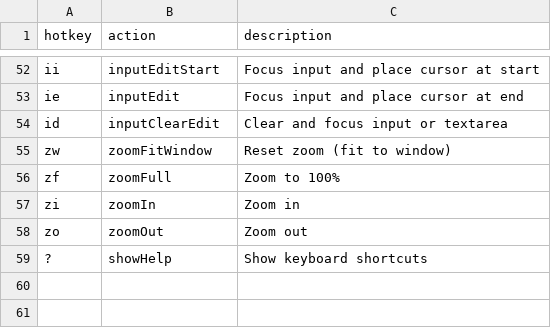
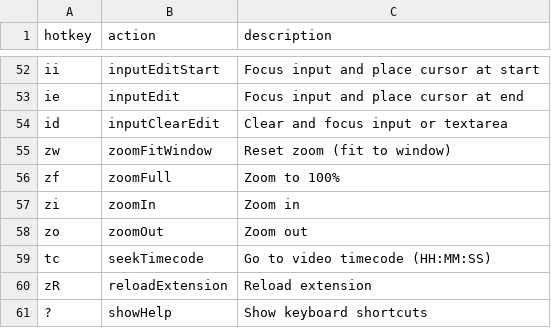
Before and after one commit to seriiserii825/bs-vimium-c, a CSV file: maps.csv, drawn as a sheet; only a part is shown, gaps mark what is left out; the diff names each change by its address in the sheet, - before the commit and + after, or states it on an @@ line.

Commit message:
feat: timecode and reload extension

```diff
--- a/maps.csv
+++ b/maps.csv
+row 59: tc | seekTimecode | Go to video timecode (HH:MM:SS)
+row 60: zR | reloadExtension | Reload extension
```
Also changed, not shown: 3 other files.
